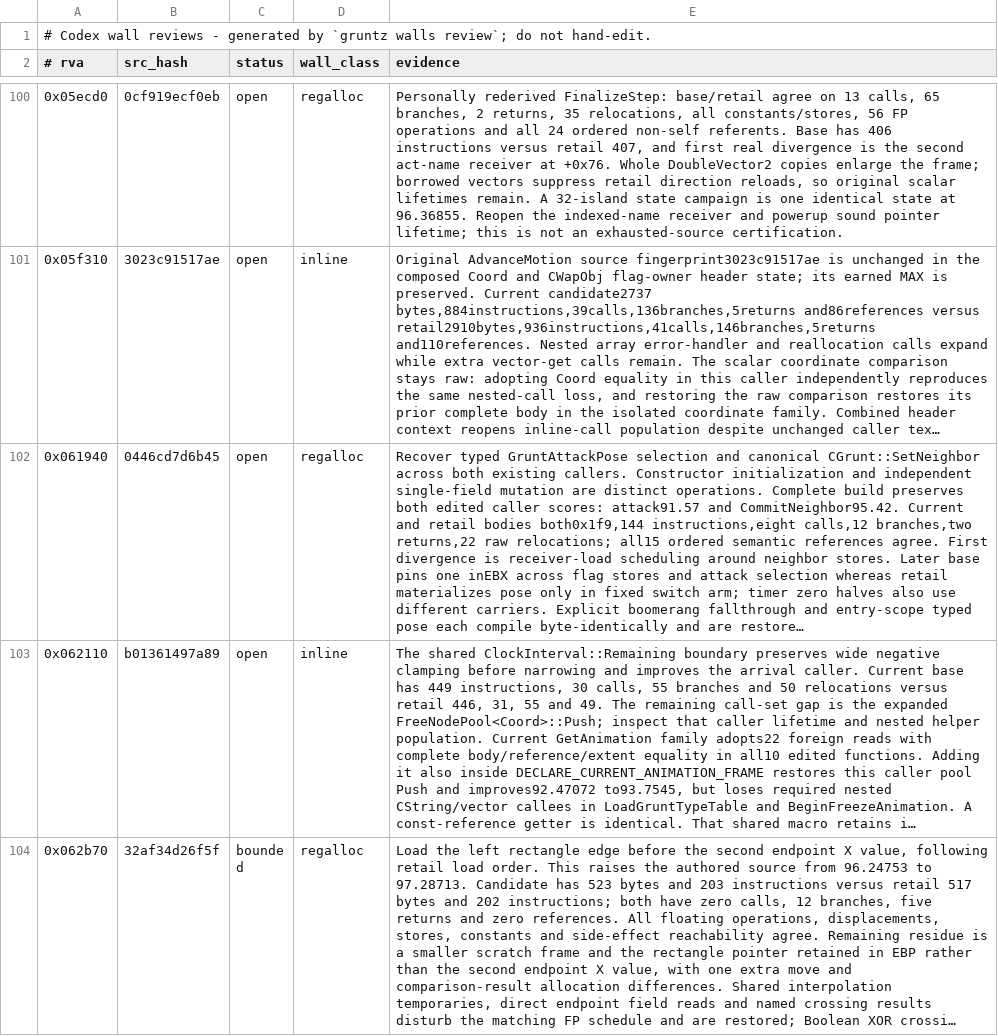
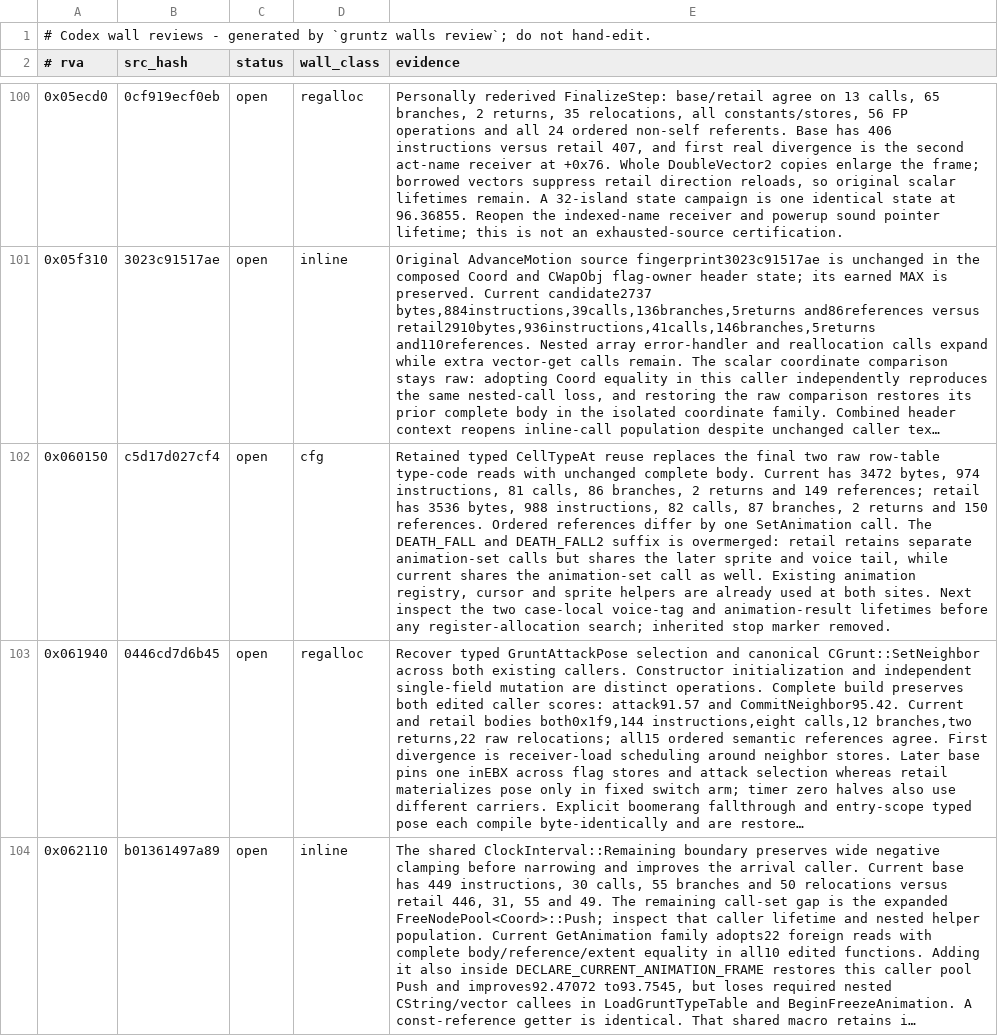
Before and after one commit to sushi-shi/gruntz-decomp, a TSV file: config/codex_wall_reviews.tsv, drawn as a sheet; only a part is shown, gaps mark what is left out; the shorter side is filled out with more unchanged rows; long unchanged cells end in …; the diff names each change by its address in the sheet, - before the commit and + after, or states it on an @@ line.

Commit message:
match: use typed cell queries in death animations

```diff
--- a/config/codex_wall_reviews.tsv
+++ b/config/codex_wall_reviews.tsv
+row 102: 0x060150 | c5d17d027cf4 | open | cfg | Retained typed CellTypeAt reuse replaces the final two raw row-table type-code reads with unchanged complete body. Current has 3472 bytes, 974 instructions, 81 calls, 86 branches, 2 returns and 149 references; retail has 3536 bytes, 988 instructions, 82 calls, 87 branches, 2 returns and 150 references. Ordered references differ by one SetAnimation call. The DEATH_FALL and DEATH_FALL2 suffix is overmerged: retail retains separate animation-set calls but shares the later sprite and voice tail, while current shares the animation-set call as well. Existing animation registry, cursor and sprite helpers are already used at both sites. Next inspect the two case-local voice-tag and animation-result lifetimes before any register-allocation search; inherited stop marker removed.
```
Also changed, not shown: 1 other file.
